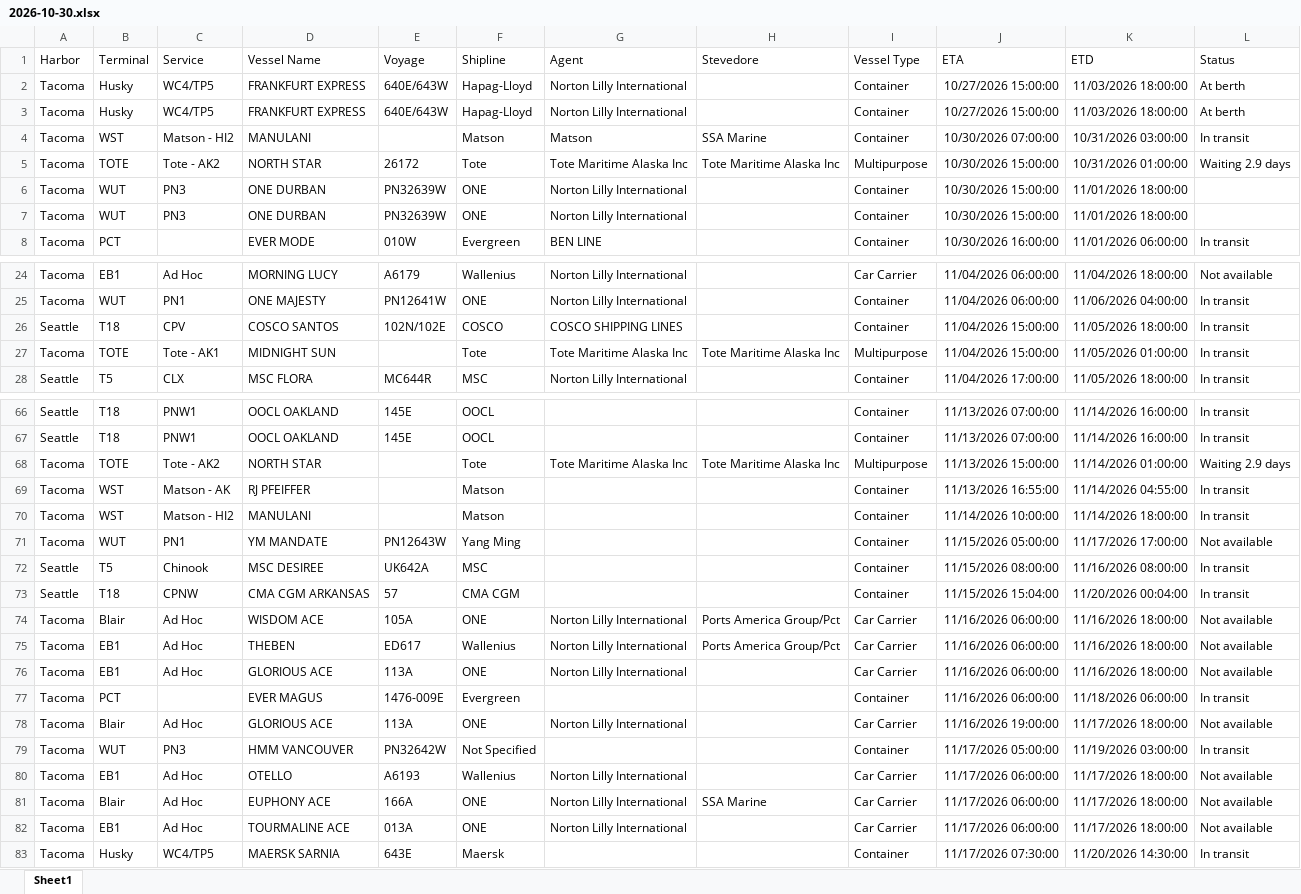
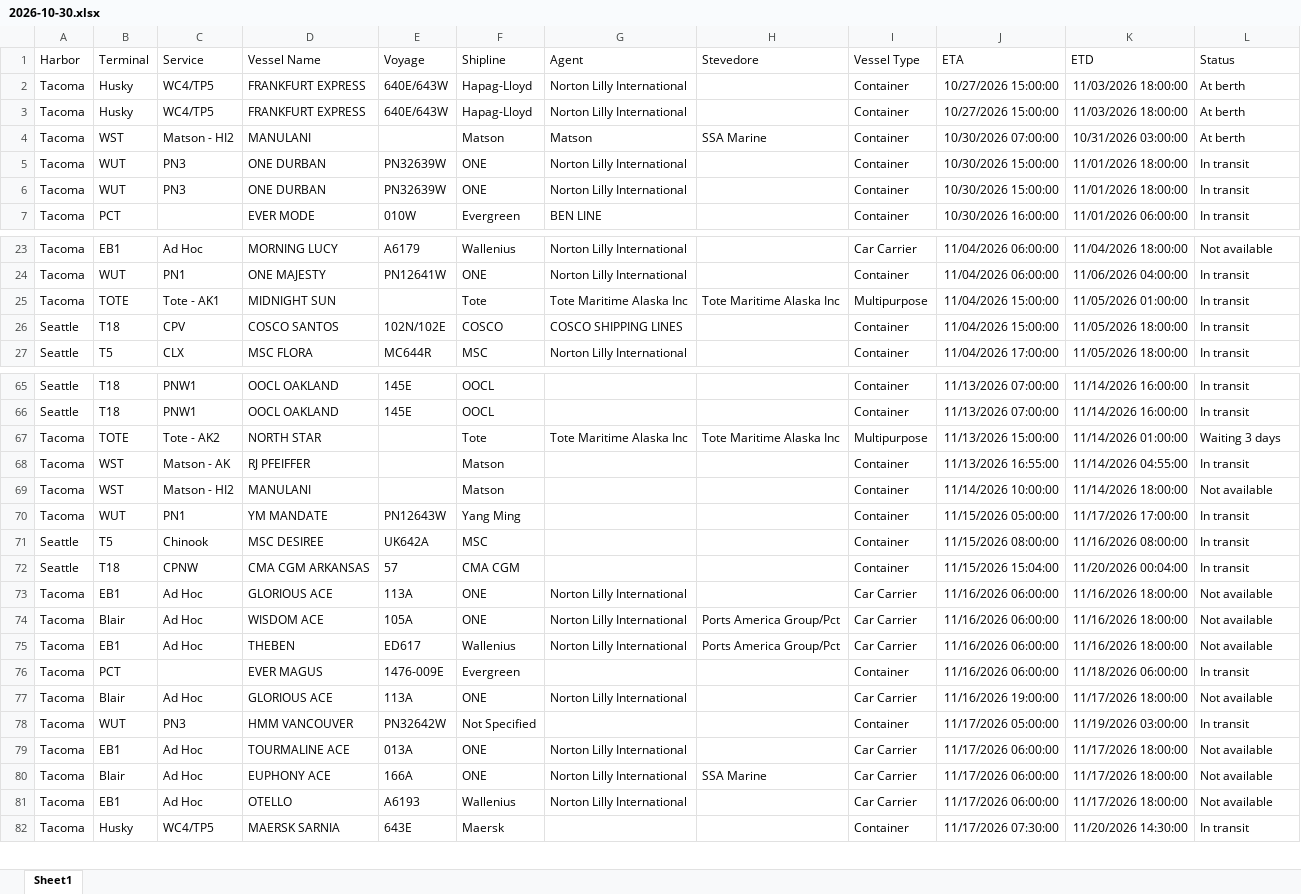
Before and after one commit to TheJoe1990/Ilwu, an Excel workbook: data/vessels/2026-10-30.xlsx, sheet Sheet1, drawn as a sheet; only a part is shown, gaps mark what is left out; values as stored, in another font and other column widths than the file's, no borders; table styles not drawn; removed rows and columns are numbered as before the commit, all else as after; the diff covers the shown part only; the diff names each change by its address in the sheet, - before the commit and + after, or states it on an @@ line.

```diff
--- a/data/vessels/2026-10-30.xlsx (sheet Sheet1)
+++ b/data/vessels/2026-10-30.xlsx (sheet Sheet1)
-L4 (Status): In transit
+L4 (Status): At berth
-row 5: Tacoma | TOTE | Tote - AK2 | NORTH STAR | 26172 | Tote | Tote Maritime Alaska Inc | Tote Maritime Alaska Inc | Multipurpose | 10/30/2026 15:00:00 | 10/31/2026 01:00:00 | Waiting 2.9 days
-L5:L6 (Status): (empty)
+L5:L6 (Status): In transit
@@ row 27 moved to row 25: Tacoma @@
-L67 (Status): Waiting 2.9 days
+L67 (Status): Waiting 3 days
-L69 (Status): In transit
+L69 (Status): Not available
-L70 (Status): Not available
+L70 (Status): In transit
@@ row 76 moved to row 73: Tacoma @@
@@ row 82 moved to row 79: Tacoma @@
@@ row 81 moved to row 80: Tacoma @@
```
Also changed, not shown: 2 edited cells elsewhere in this sheet, 2 other files.
